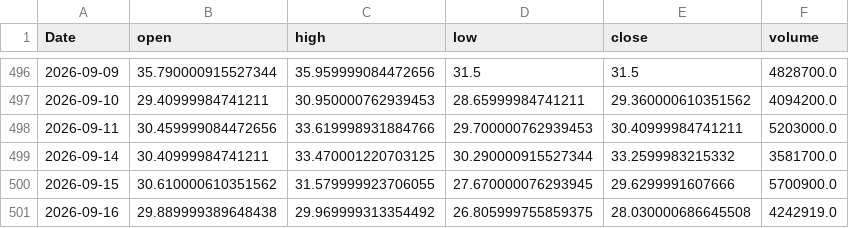
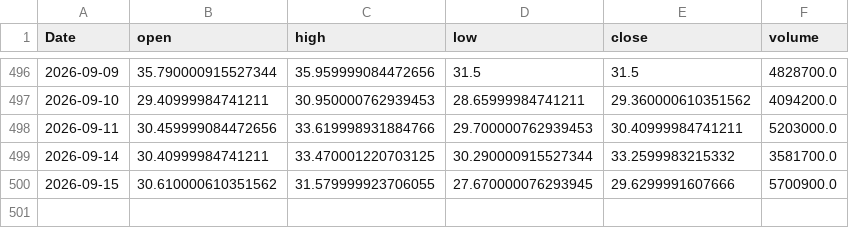
Before and after one commit to yoursprerit/btc-range-model, a CSV file: data/backtest/mstu_daily.csv, drawn as a sheet; only a part is shown, gaps mark what is left out; the diff names each change by its address in the sheet, - before the commit and + after, or states it on an @@ line.

```diff
--- a/data/backtest/mstu_daily.csv
+++ b/data/backtest/mstu_daily.csv
-row 501: 2026-09-16 | 29.889999389648438 | 29.969999313354492 | 26.805999755859375 | 28.030000686645508 | 4242919.0
```
Also changed, not shown: data/backtest/mstr_daily.csv, data/backtest/raw_features_daily.csv, 1 other file.
